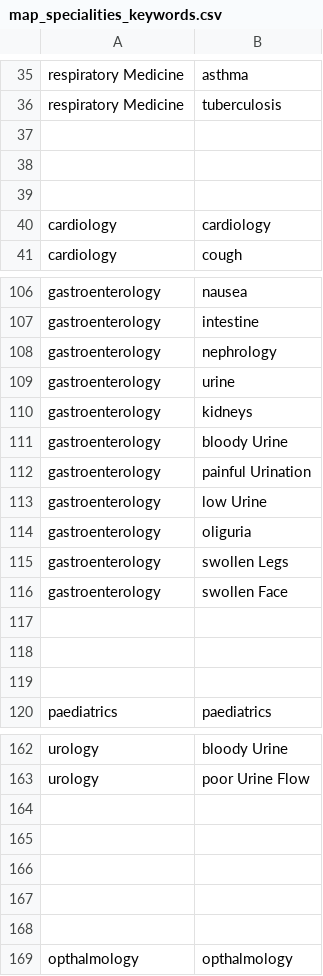
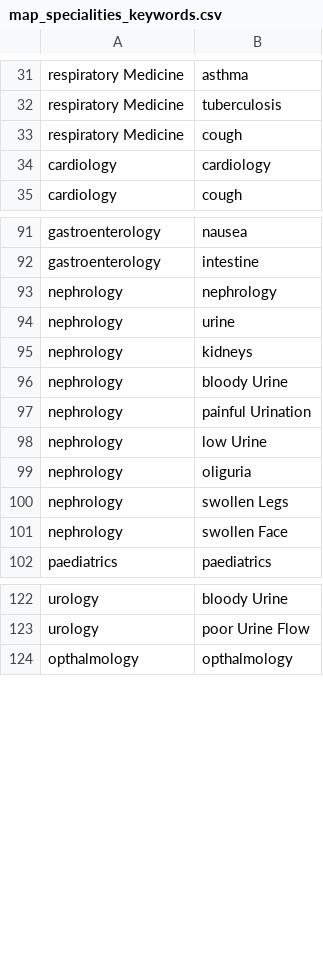
Before and after one commit to acphynix/doctors, a CSV file: rsc/map_specialities_keywords.csv, drawn as a sheet; only a part is shown, gaps mark what is left out; the diff covers the shown part only.

```diff
--- a/rsc/map_specialities_keywords.csv
+++ b/rsc/map_specialities_keywords.csv
@@ -36,5 +32,3 @@ respiratory Medicine,asthma
 respiratory Medicine,tuberculosis
-
-
-
+respiratory Medicine,cough
 cardiology,cardiology
@@ -107,14 +92,11 @@ gastroenterology,nausea
 gastroenterology,intestine
-gastroenterology,nephrology
-gastroenterology,urine
-gastroenterology,kidneys
-gastroenterology,bloody Urine
-gastroenterology,painful Urination
-gastroenterology,low Urine
-gastroenterology,oliguria
-gastroenterology,swollen Legs
-gastroenterology,swollen Face
-
-
-
+nephrology,nephrology
+nephrology,urine
+nephrology,kidneys
+nephrology,bloody Urine
+nephrology,painful Urination
+nephrology,low Urine
+nephrology,oliguria
+nephrology,swollen Legs
+nephrology,swollen Face
 paediatrics,paediatrics
@@ -163,7 +123,2 @@ urology,bloody Urine
 urology,poor Urine Flow
-
-
-
-
-
 opthalmology,opthalmology
```
Also changed, not shown: 3 added rows, 56 removed rows and 30 edited cells elsewhere in this file, rsc/map_groups_keywords.csv, 8 other files.
